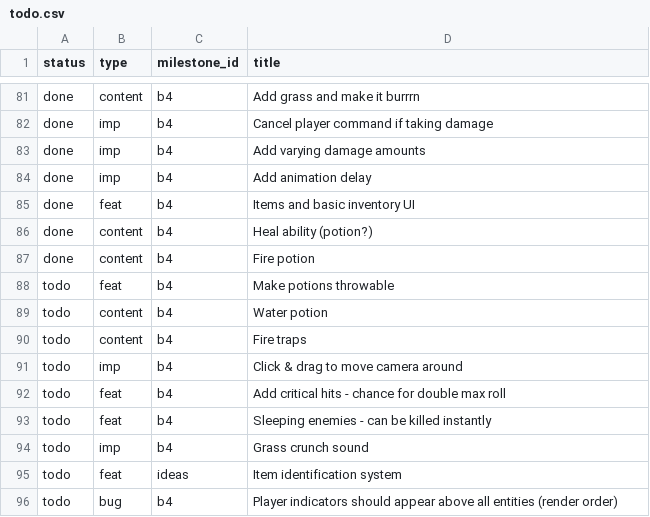
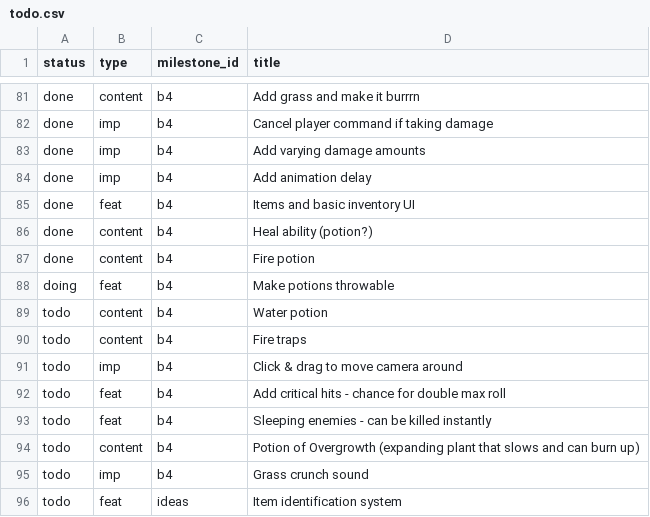
Before and after one commit to jordwest/prism, a CSV file: docs/todo.csv, drawn as a sheet; only a part is shown, gaps mark what is left out; the shorter side is filled out with more unchanged rows.

```diff
--- a/docs/todo.csv
+++ b/docs/todo.csv
@@ -87,3 +87,3 @@ done,content,b4,Heal ability (potion?)
 done,content,b4,Fire potion
-todo,feat,b4,Make potions throwable
+doing,feat,b4,Make potions throwable
 todo,content,b4,Water potion
@@ -93,2 +93,3 @@ todo,feat,b4,Add critical hits - chance for double max roll
 todo,feat,b4,Sleeping enemies - can be killed instantly
+todo,content,b4,Potion of Overgrowth (expanding plant that slows and can burn up)
 todo,imp,b4,Grass crunch sound
```
Also changed, not shown: 16 other files.
